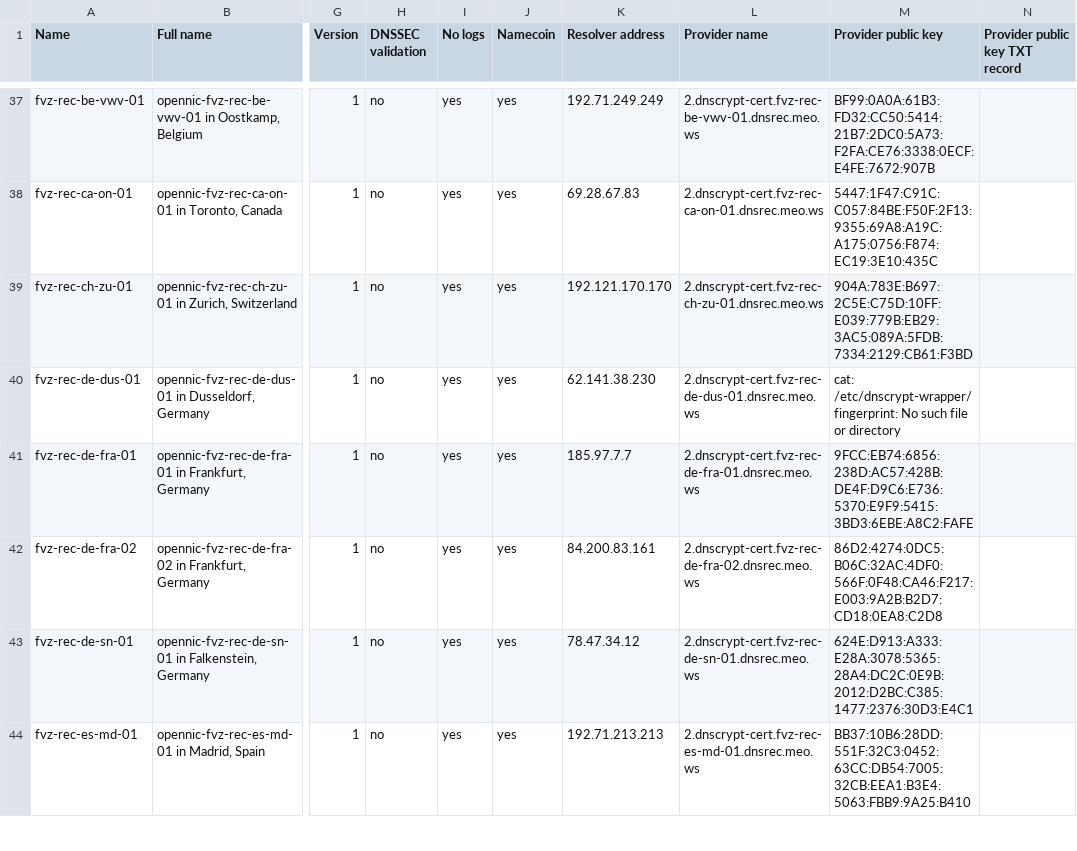
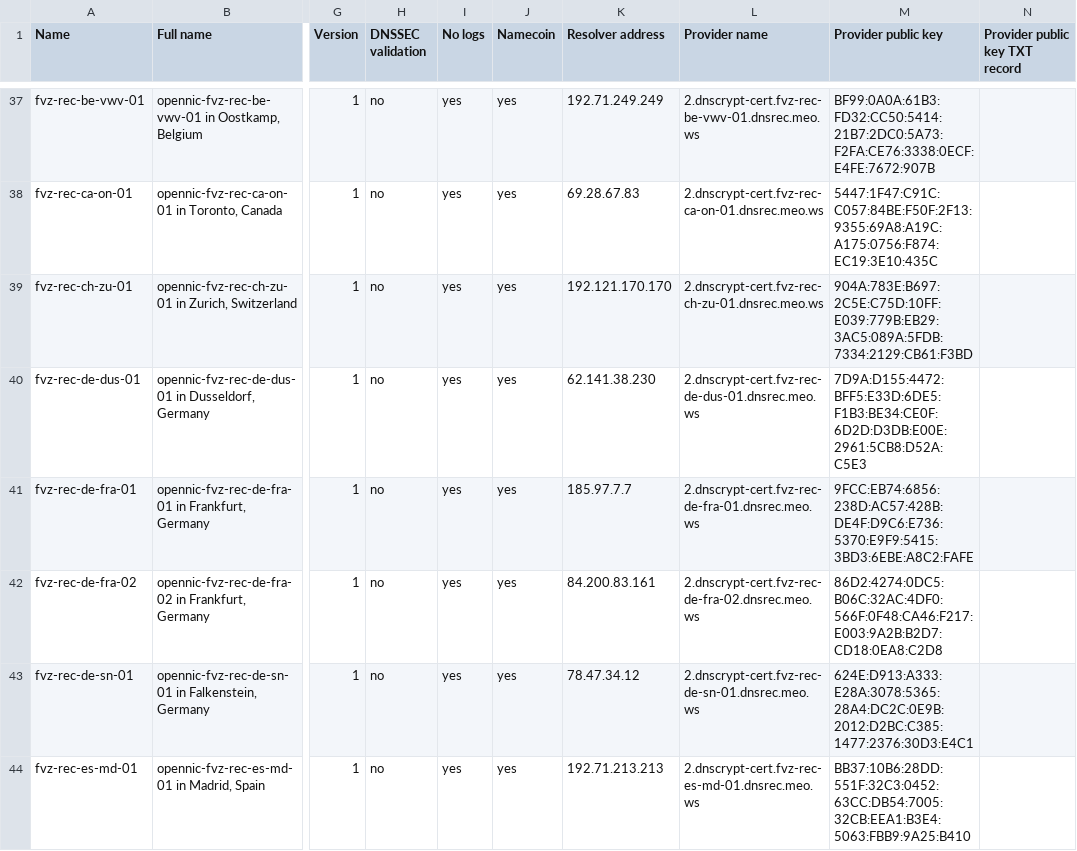
Before and after one commit to dyne/dnscrypt-proxy, a CSV file: dnscrypt-resolvers.csv, drawn as a sheet; only a part is shown, gaps mark what is left out; the diff covers the shown part only; the diff names each change by its address in the sheet, - before the commit and + after, or states it on an @@ line.

```diff
--- a/dnscrypt-resolvers.csv
+++ b/dnscrypt-resolvers.csv
-M40 (Provider public key): cat: /etc/dnscrypt-wrapper/fingerprint: No such file or directory
+M40 (Provider public key): 7D9A:D155:4472:BFF5:E33D:6DE5:F1B3:BE34:CE0F:6D2D:D3DB:E00E:2961:5CB8:D52A:C5E3
```
Also changed, not shown: 1 added row and 1 removed row elsewhere in this file.
